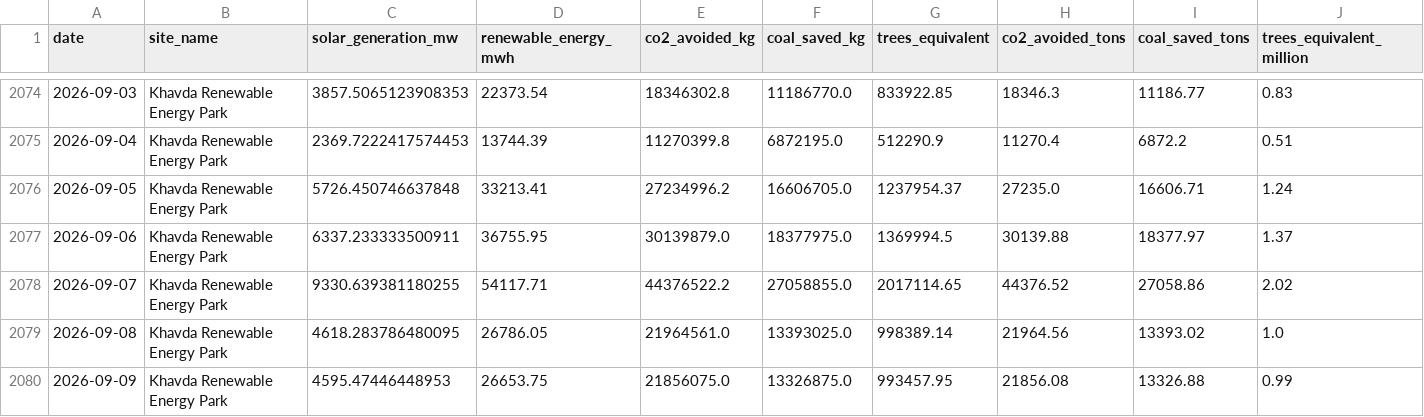
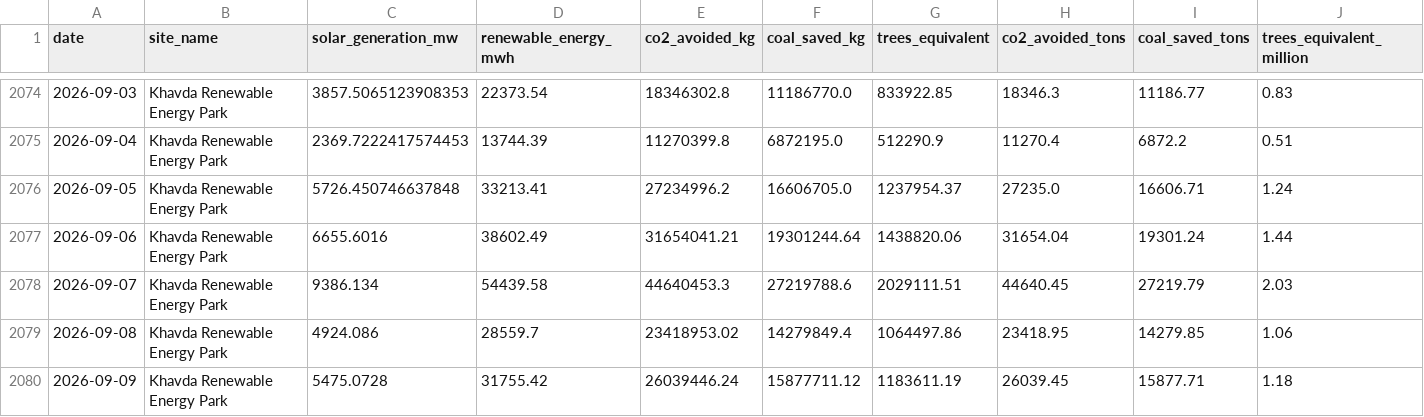
Before and after one commit to kirttiik/AI-Renewable-Energy-Intelligence-platform, a CSV file: data/processed/carbon_offset_analytics.csv, drawn as a sheet; only a part is shown, gaps mark what is left out; the diff covers the shown part only.

```diff
--- a/data/processed/carbon_offset_analytics.csv
+++ b/data/processed/carbon_offset_analytics.csv
@@ -2076,5 +2076,5 @@ date,site_name,solar_generation_mw,renewable_energy_mwh,co2_avoided_kg,coal_save
 2026-09-05,Khavda Renewable Energy Park,5726.450746637848,33213.41,27234996.2,16606705.0,1237954.37,27235.0,16606.71,1.24
-2026-09-06,Khavda Renewable Energy Park,6337.233333500911,36755.95,30139879.0,18377975.0,1369994.5,30139.88,18377.97,1.37
-2026-09-07,Khavda Renewable Energy Park,9330.639381180255,54117.71,44376522.2,27058855.0,2017114.65,44376.52,27058.86,2.02
-2026-09-08,Khavda Renewable Energy Park,4618.283786480095,26786.05,21964561.0,13393025.0,998389.14,21964.56,13393.02,1.0
-2026-09-09,Khavda Renewable Energy Park,4595.47446448953,26653.75,21856075.0,13326875.0,993457.95,21856.08,13326.88,0.99
+2026-09-06,Khavda Renewable Energy Park,6655.6016,38602.49,31654041.21,19301244.64,1438820.06,31654.04,19301.24,1.44
+2026-09-07,Khavda Renewable Energy Park,9386.134,54439.58,44640453.3,27219788.6,2029111.51,44640.45,27219.79,2.03
+2026-09-08,Khavda Renewable Energy Park,4924.086,28559.7,23418953.02,14279849.4,1064497.86,23418.95,14279.85,1.06
+2026-09-09,Khavda Renewable Energy Park,5475.0728,31755.42,26039446.24,15877711.12,1183611.19,26039.45,15877.71,1.18
```
Also changed, not shown: 72 edited cells elsewhere in this file, reports/carbon_offset/carbon_offset_summary.csv, 7 other files.
